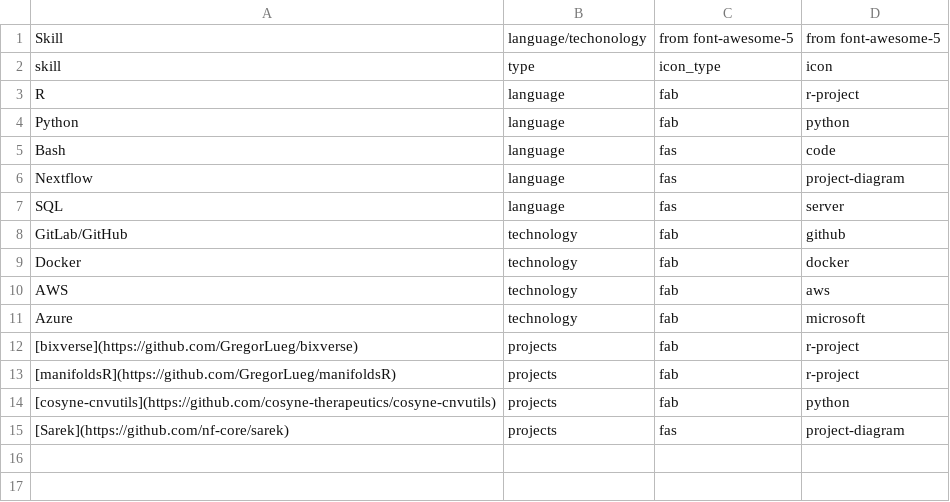
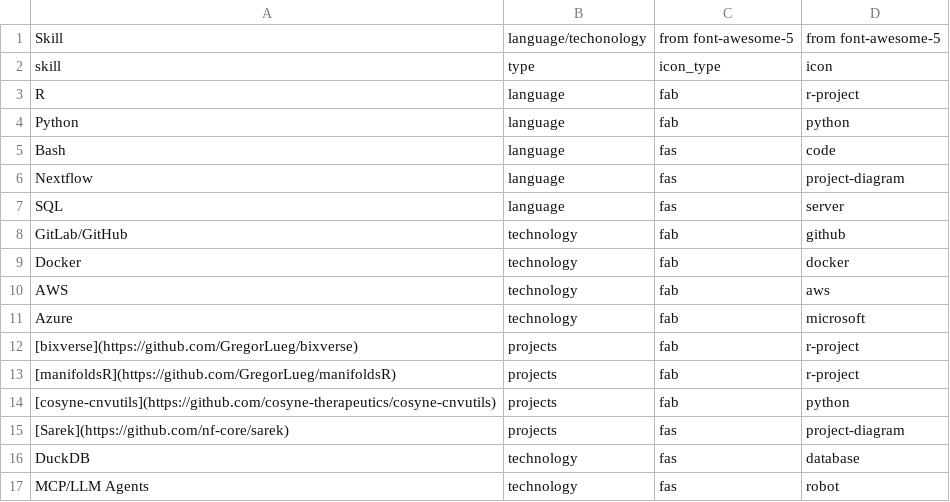
Before and after one commit to grantn5/cv, a CSV file: data/language_skills.csv, drawn as a sheet.

```diff
--- a/data/language_skills.csv
+++ b/data/language_skills.csv
@@ -15 +15,3 @@ Azure,technology,fab,microsoft
 [Sarek](https://github.com/nf-core/sarek),projects,fas,project-diagram
+DuckDB,technology,fas,database
+MCP/LLM Agents,technology,fas,robot
```
Also changed, not shown: data/entries.csv, 4 other files.
